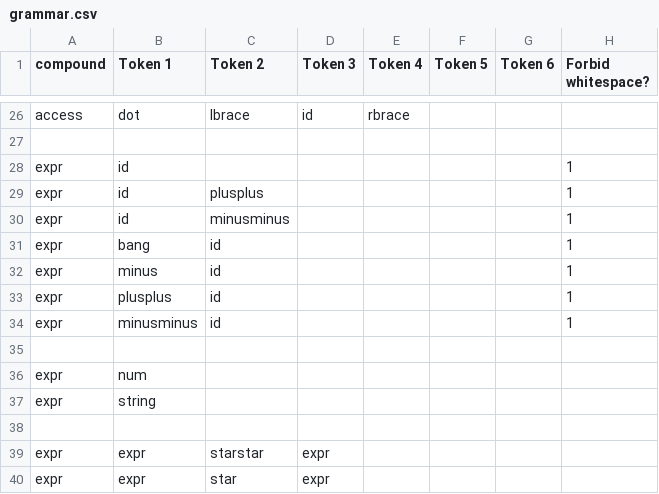
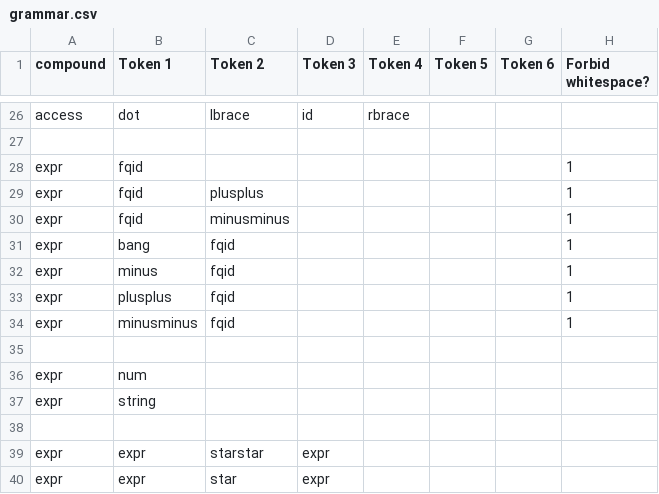
Before and after one commit to naptastic/kent-language, a CSV file: grammar.csv, drawn as a sheet; only a part is shown, gaps mark what is left out.

```diff
--- a/grammar.csv
+++ b/grammar.csv
@@ -27,9 +27,9 @@ access,dot,lbrace,id,rbrace,,,
 ,,,,,,,
-expr,id,,,,,,1
-expr,id,plusplus,,,,,1
-expr,id,minusminus,,,,,1
-expr,bang,id,,,,,1
-expr,minus,id,,,,,1
-expr,plusplus,id,,,,,1
-expr,minusminus,id,,,,,1
+expr,fqid,,,,,,1
+expr,fqid,plusplus,,,,,1
+expr,fqid,minusminus,,,,,1
+expr,bang,fqid,,,,,1
+expr,minus,fqid,,,,,1
+expr,plusplus,fqid,,,,,1
+expr,minusminus,fqid,,,,,1
 ,,,,,,,
```
Also changed, not shown: 1 other file.
